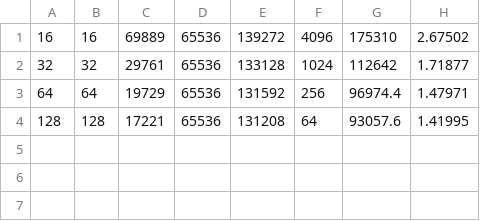
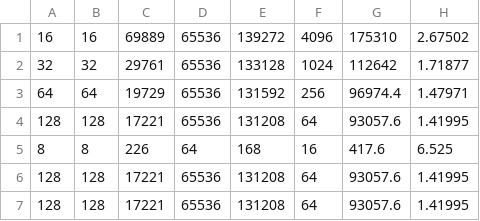
Before and after one commit to Neelkachhia/DeepAccel, a CSV file: sim/phase1_mac/results.csv, drawn as a sheet; the diff names each change by its address in the sheet, - before the commit and + after, or states it on an @@ line.

Commit message:
Scheduler validation changes...

```diff
--- a/sim/phase1_mac/results.csv
+++ b/sim/phase1_mac/results.csv
+row 5: 8 | 8 | 226 | 64 | 168 | 16 | 417.6 | 6.525
+row 6: 128 | 128 | 17221 | 65536 | 131208 | 64 | 93057.6 | 1.41995
+row 7: 128 | 128 | 17221 | 65536 | 131208 | 64 | 93057.6 | 1.41995
```
